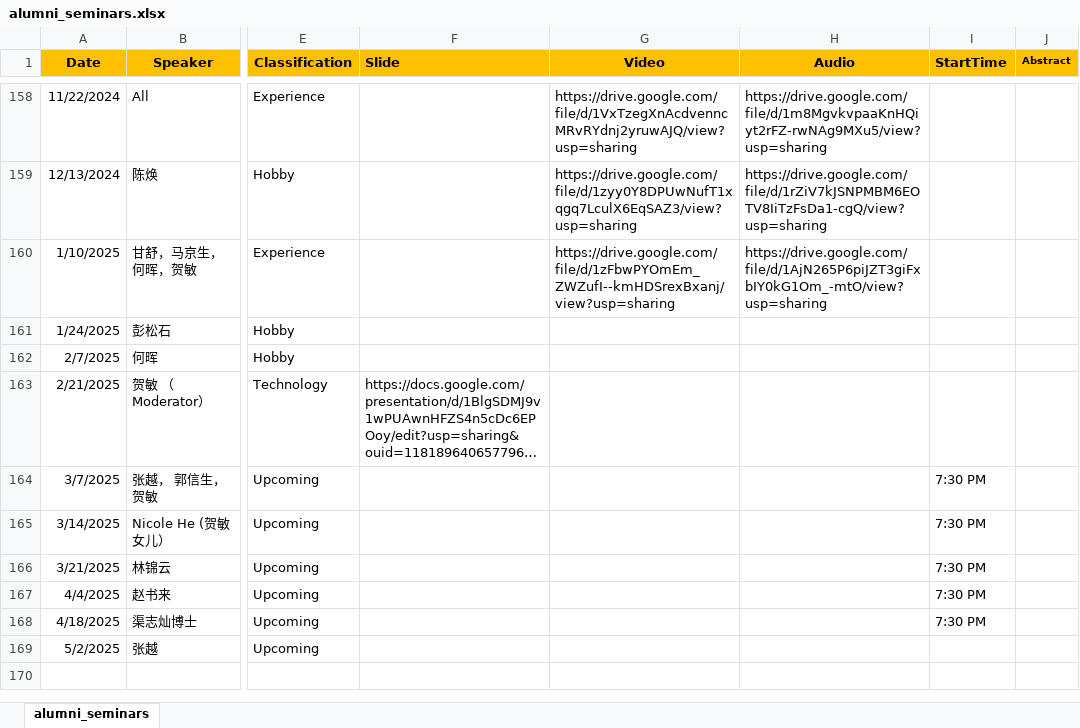
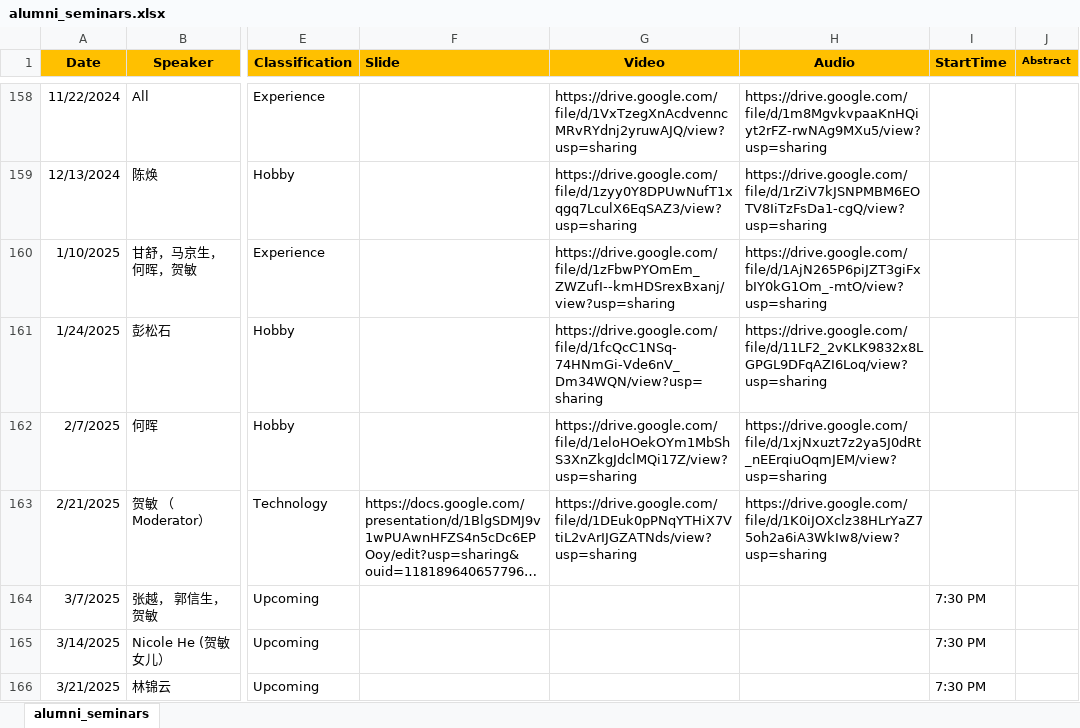
Before and after one commit to wulibeida79/wulibeida79.github.io, an Excel workbook: alumni_seminars.xlsx, sheet alumni_seminars, drawn as a sheet; only a part is shown, gaps mark what is left out; the shorter side is filled out with more unchanged rows; long unchanged cells end in …; values as stored, in another font and other column widths than the file's, no borders; the diff names each change by its address in the sheet, - before the commit and + after, or states it on an @@ line.

Commit message:
Add files via upload

```diff
--- a/alumni_seminars.xlsx (sheet alumni_seminars)
+++ b/alumni_seminars.xlsx (sheet alumni_seminars)
-G161 (Video): (empty)
+G161 (Video): https://drive.google.com/file/d/1fcQcC1NSq-74HNmGi-Vde6nV_Dm34WQN/view?usp=sharing
-H161 (Audio): (empty)
+H161 (Audio): https://drive.google.com/file/d/11LF2_2vKLK9832x8LGPGL9DFqAZI6Loq/view?usp=sharing
-G162 (Video): (empty)
+G162 (Video): https://drive.google.com/file/d/1eloHOekOYm1MbShS3XnZkgJdclMQi17Z/view?usp=sharing
-H162 (Audio): (empty)
+H162 (Audio): https://drive.google.com/file/d/1xjNxuzt7z2ya5J0dRt_nEErqiuOqmJEM/view?usp=sharing
-G163 (Video): (empty)
+G163 (Video): https://drive.google.com/file/d/1DEuk0pPNqYTHiX7VtiL2vArIJGZATNds/view?usp=sharing
-H163 (Audio): (empty)
+H163 (Audio): https://drive.google.com/file/d/1K0iJOXclz38HLrYaZ75oh2a6iA3WkIw8/view?usp=sharing
```
